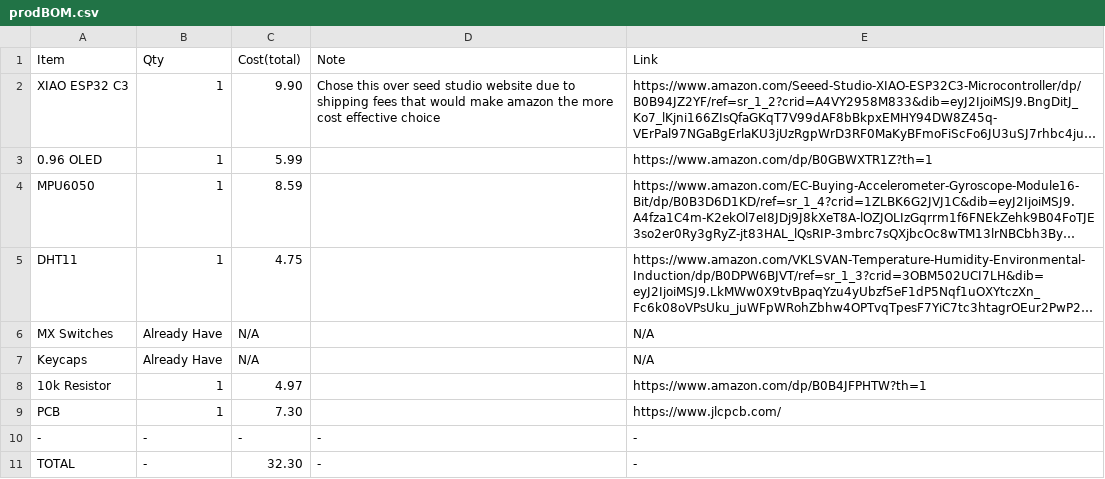
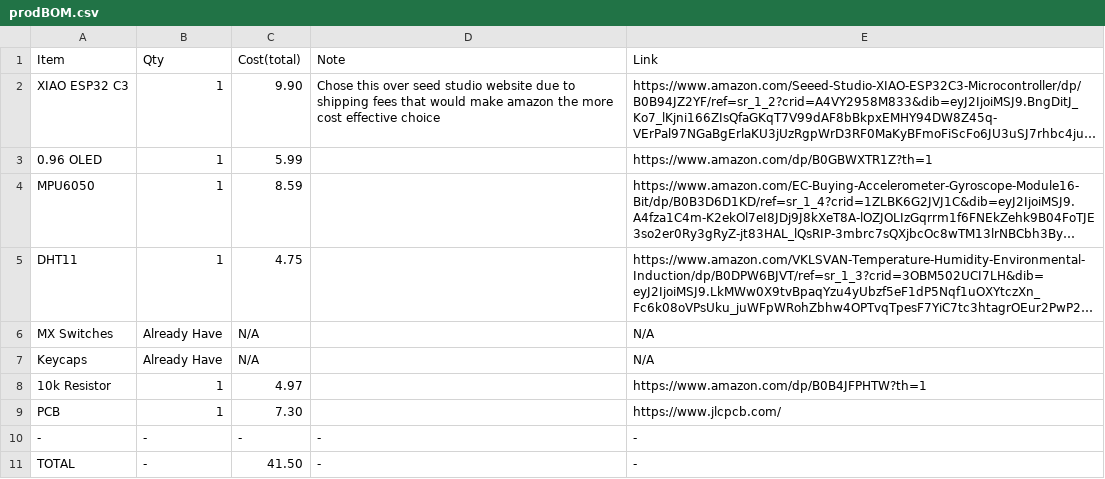
Before and after one commit to Tomer-Sagie/Starbie, a CSV file: prodBOM.csv, drawn as a sheet; long unchanged cells end in ….

```diff
--- a/prodBOM.csv
+++ b/prodBOM.csv
@@ -10,2 +10,2 @@ PCB,1,7.30,,https://www.jlcpcb.com/
 -,-,-,-,-
-TOTAL,-,32.30,-,-
+TOTAL,-,41.50,-,-
```
Also changed, not shown: 1 other file.
